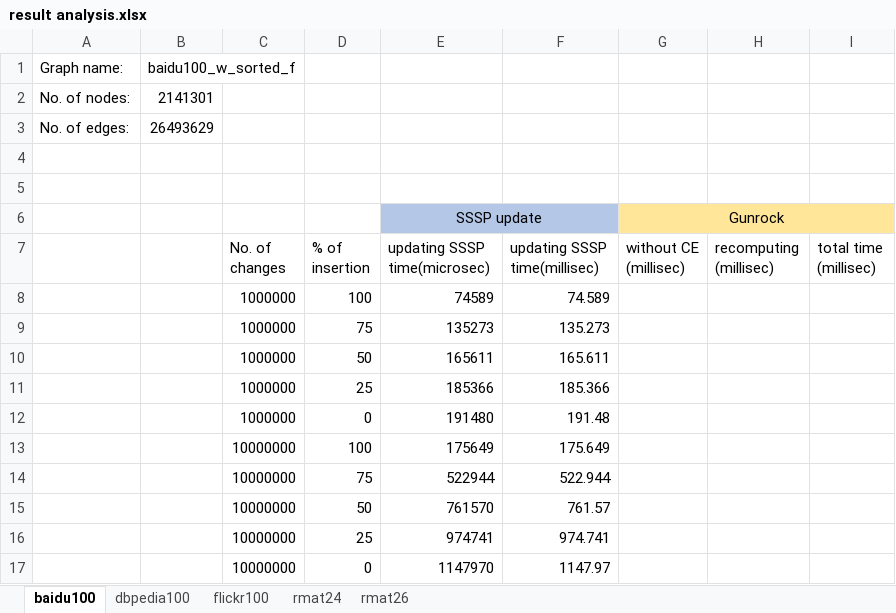
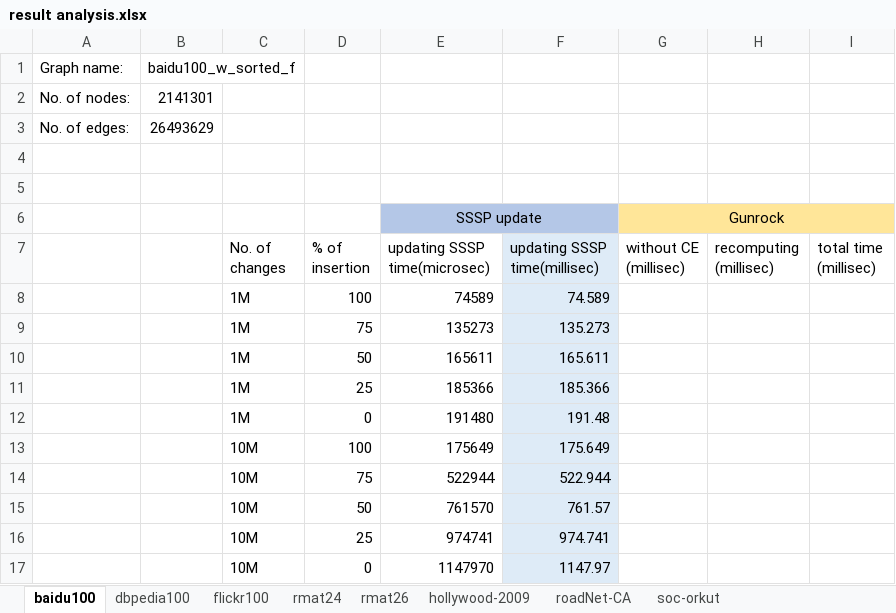
Before and after one commit to ArindamK92/DynamicSSSPv2, an Excel workbook: Results/Results/result analysis.xlsx, sheet baidu100, drawn as a sheet; values as stored, in another font and other column widths than the file's, no borders; the diff names each change by its address in the sheet, - before the commit and + after, or states it on an @@ line.

```diff
--- a/Results/Results/result analysis.xlsx (sheet baidu100)
+++ b/Results/Results/result analysis.xlsx (sheet baidu100)
+sheet tab: hollywood-2009
+sheet tab: roadNet-CA
+sheet tab: soc-orkut
-F7:F17 fill: none
+F7:F17 fill: #DEEBF7
-C8:C12 (No. of changes): 1000000
+C8:C12 (No. of changes): 1M
-C13:C17 (No. of changes): 10000000
+C13:C17 (No. of changes): 10M
```
Also changed, not shown: sheet rmat26, sheet rmat24, sheet flickr100, sheet dbpedia100, 2 other files.
